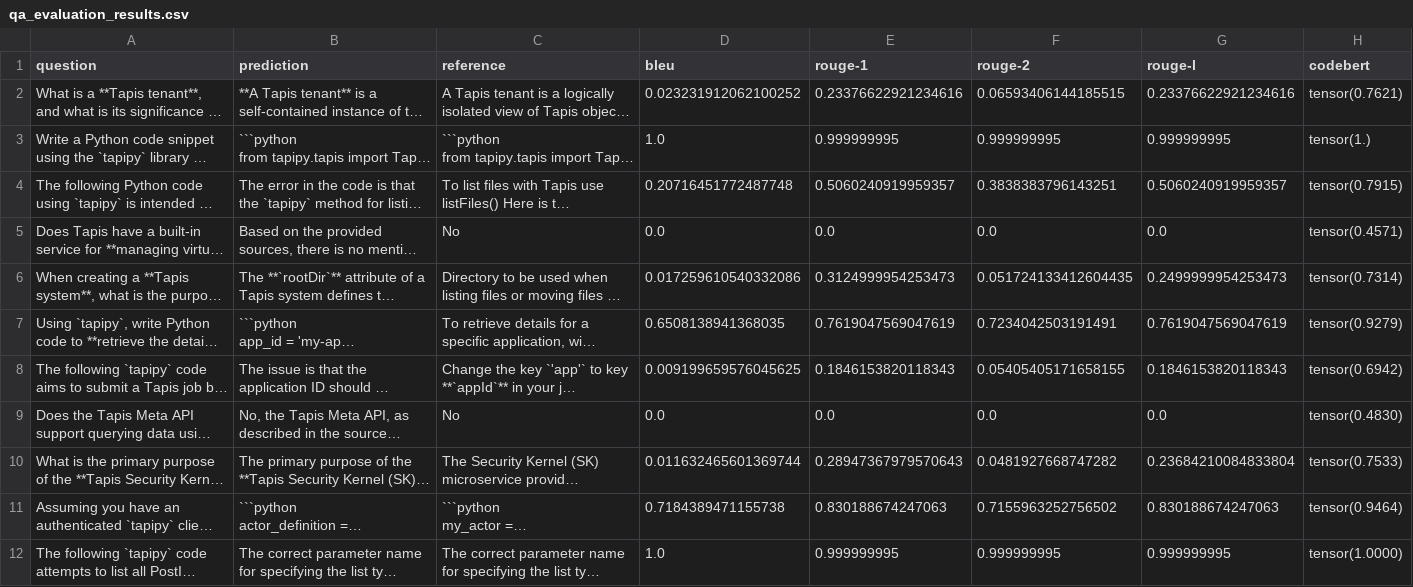
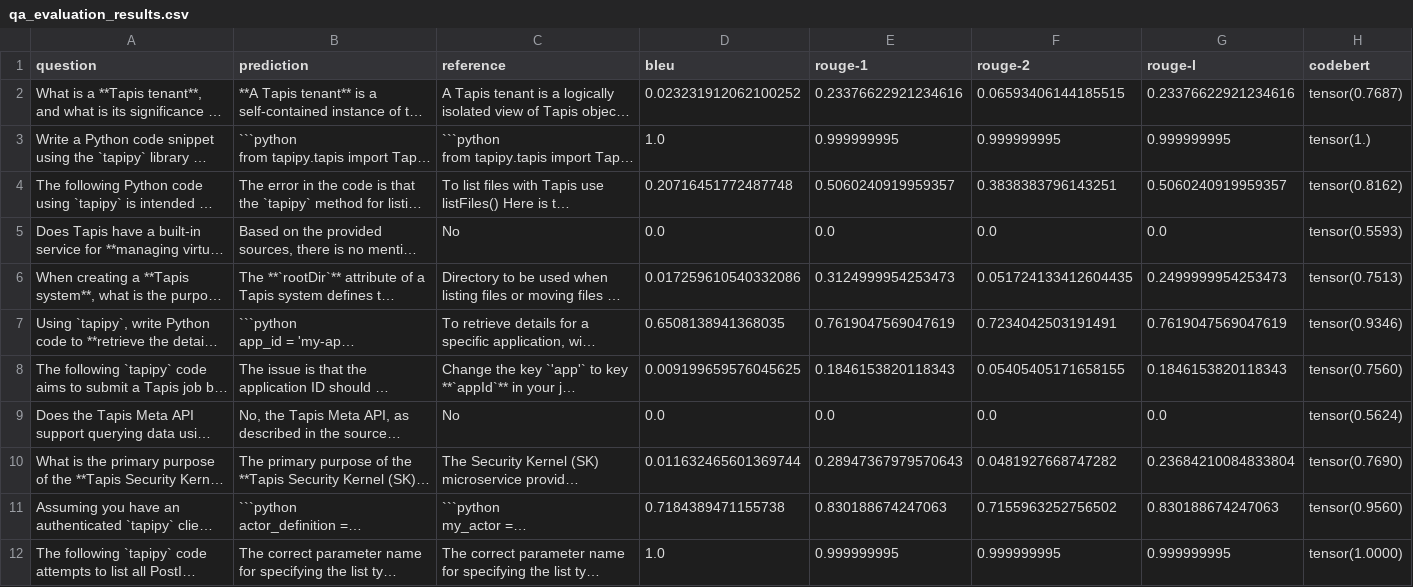
Before and after one commit to joestubbs/comp-eng-benchmark, a CSV file: tapis/benchmark/qa_evaluator/outputs/qa_evaluation_results.csv, drawn as a sheet; only a part is shown; long unchanged cells end in …; the diff covers the shown part only; the diff names each change by its address in the sheet, - before the commit and + after, or states it on an @@ line.

```diff
--- a/tapis/benchmark/qa_evaluator/outputs/qa_evaluation_results.csv
+++ b/tapis/benchmark/qa_evaluator/outputs/qa_evaluation_results.csv
-H2 (codebert): tensor(0.7621)
+H2 (codebert): tensor(0.7687)
-H4 (codebert): tensor(0.7915)
+H4 (codebert): tensor(0.8162)
-H5 (codebert): tensor(0.4571)
+H5 (codebert): tensor(0.5593)
-H6 (codebert): tensor(0.7314)
+H6 (codebert): tensor(0.7513)
-H7 (codebert): tensor(0.9279)
+H7 (codebert): tensor(0.9346)
-H8 (codebert): tensor(0.6942)
+H8 (codebert): tensor(0.7560)
-H9 (codebert): tensor(0.4830)
+H9 (codebert): tensor(0.5624)
-H10 (codebert): tensor(0.7533)
+H10 (codebert): tensor(0.7690)
-H11 (codebert): tensor(0.9464)
+H11 (codebert): tensor(0.9560)
```
Also changed, not shown: 8 edited cells elsewhere in this file, 5 other files.
